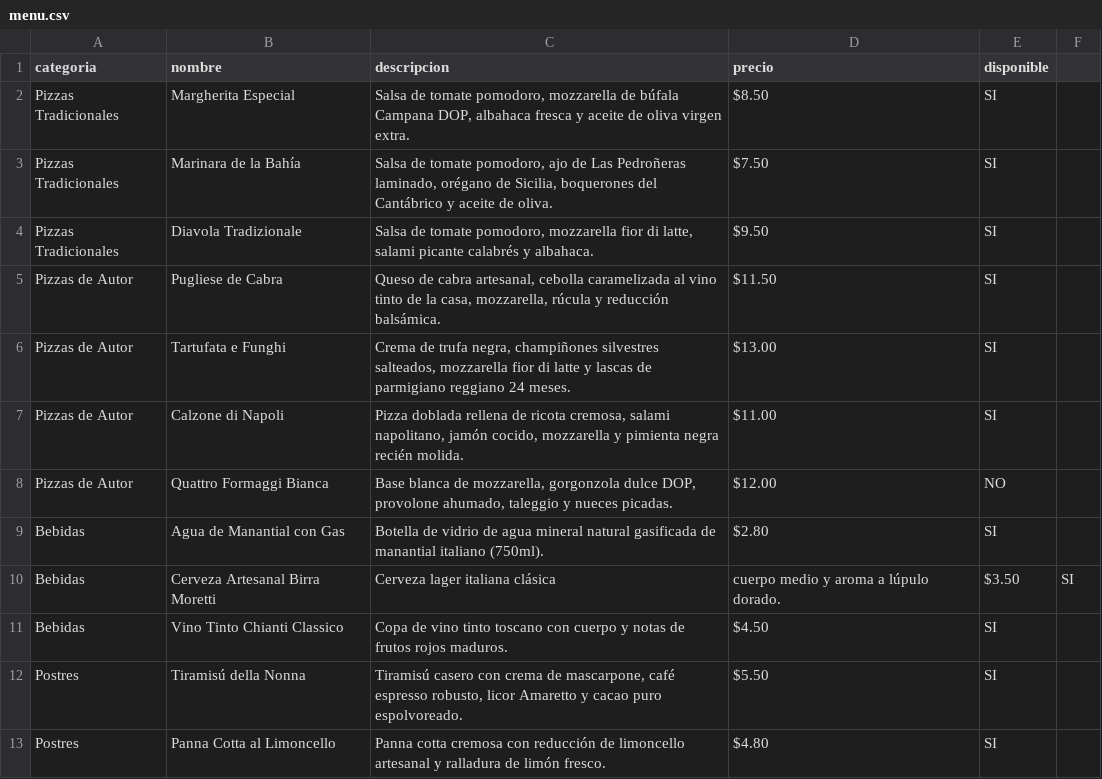
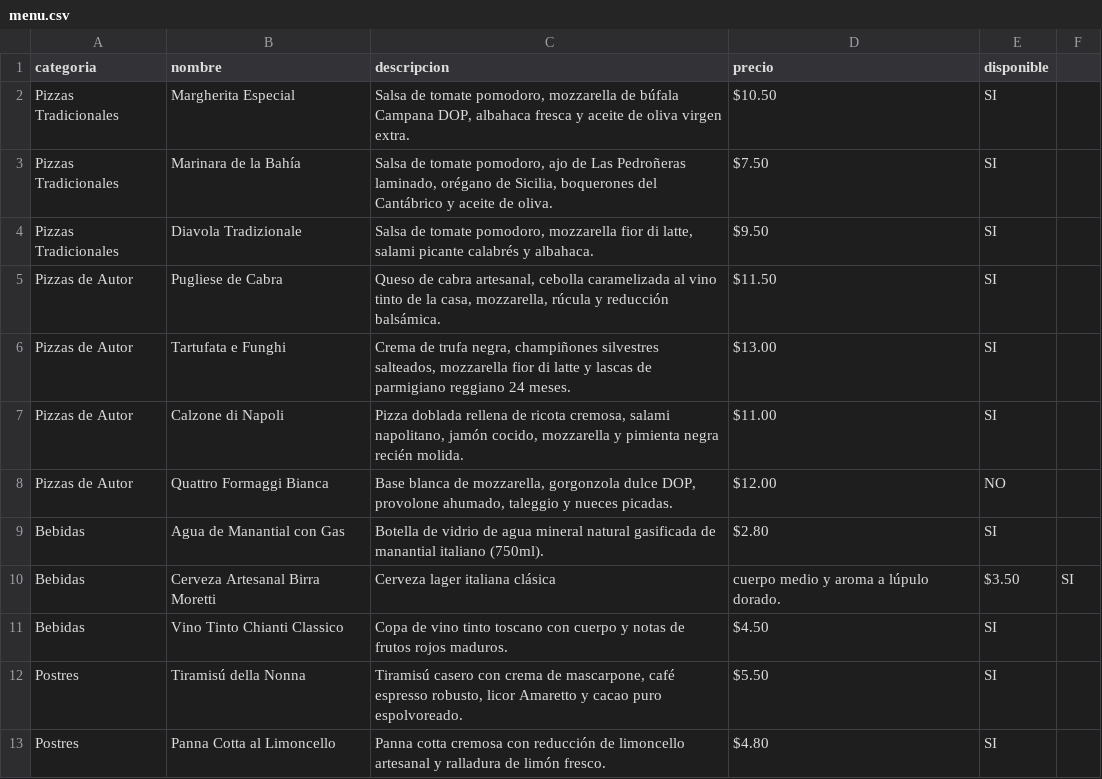
Before and after one commit to KannemanM/demo-pizzeria, a CSV file: menu.csv, drawn as a sheet.

Commit message:
Actualizar precio Margherita Especial a .50

```diff
--- a/menu.csv
+++ b/menu.csv
@@ -1,3 +1,3 @@
 categoria,nombre,descripcion,precio,disponible
-Pizzas Tradicionales,Margherita Especial,"Salsa de tomate pomodoro, mozzarella de búfala Campana DOP, albahaca fresca y aceite de oliva virgen extra.",$8.50,SI
+Pizzas Tradicionales,Margherita Especial,"Salsa de tomate pomodoro, mozzarella de búfala Campana DOP, albahaca fresca y aceite de oliva virgen extra.",$10.50,SI
 Pizzas Tradicionales,Marinara de la Bahía,"Salsa de tomate pomodoro, ajo de Las Pedroñeras laminado, orégano de Sicilia, boquerones del Cantábrico y aceite de oliva.",$7.50,SI
```
Also changed, not shown: 1 other file.
